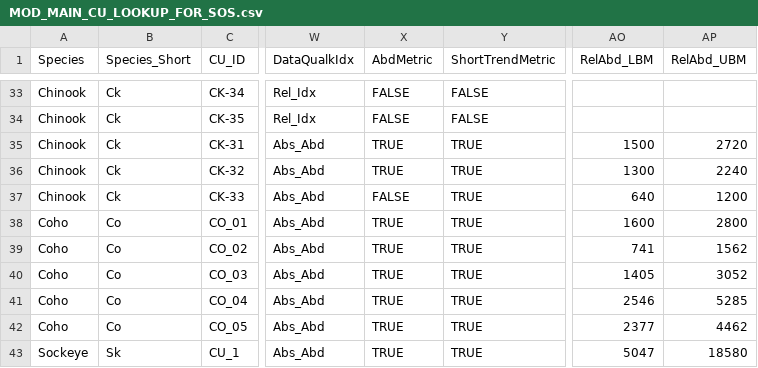
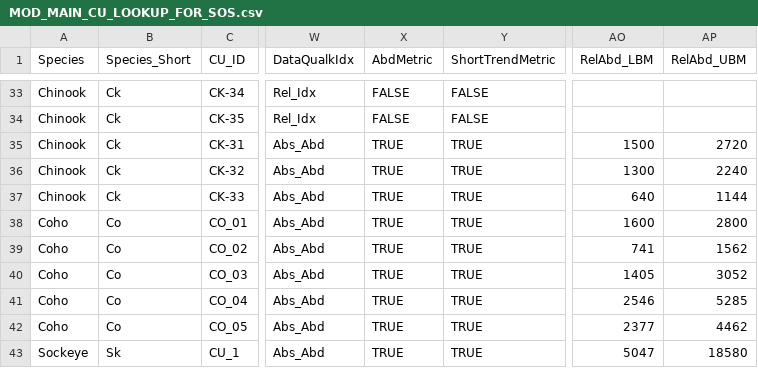
Before and after one commit to SOLV-Code/Scanner-Data-Processing, a CSV file: DATA_LOOKUP_FILES/MOD_MAIN_CU_LOOKUP_FOR_SOS.csv, drawn as a sheet; only a part is shown, gaps mark what is left out; the diff names each change by its address in the sheet, - before the commit and + after, or states it on an @@ line.

```diff
--- a/DATA_LOOKUP_FILES/MOD_MAIN_CU_LOOKUP_FOR_SOS.csv
+++ b/DATA_LOOKUP_FILES/MOD_MAIN_CU_LOOKUP_FOR_SOS.csv
-X37 (AbdMetric): FALSE
+X37 (AbdMetric): TRUE
-AP37 (RelAbd_UBM): 1200
+AP37 (RelAbd_UBM): 1144
```
Also changed, not shown: DATA_OUT/Cleaned_FlatFile_ByCU_SBC_Ck.csv, DATA_OUT/Cleaned_FlatFile_ByCU_SkeenaNassSockeye.csv, 5 other files.
